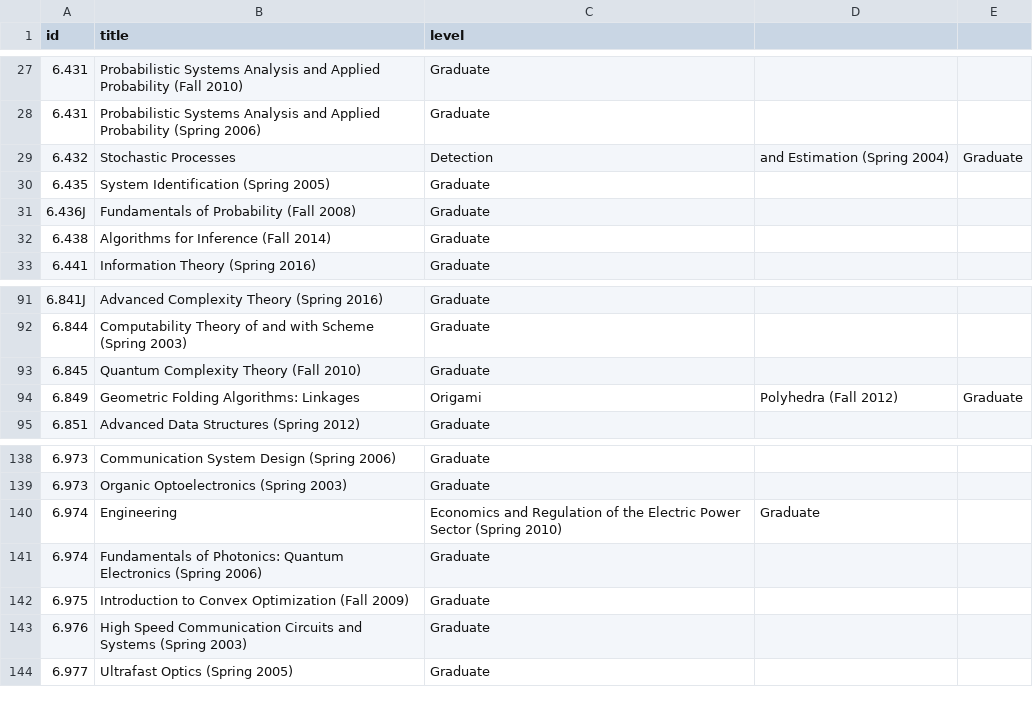
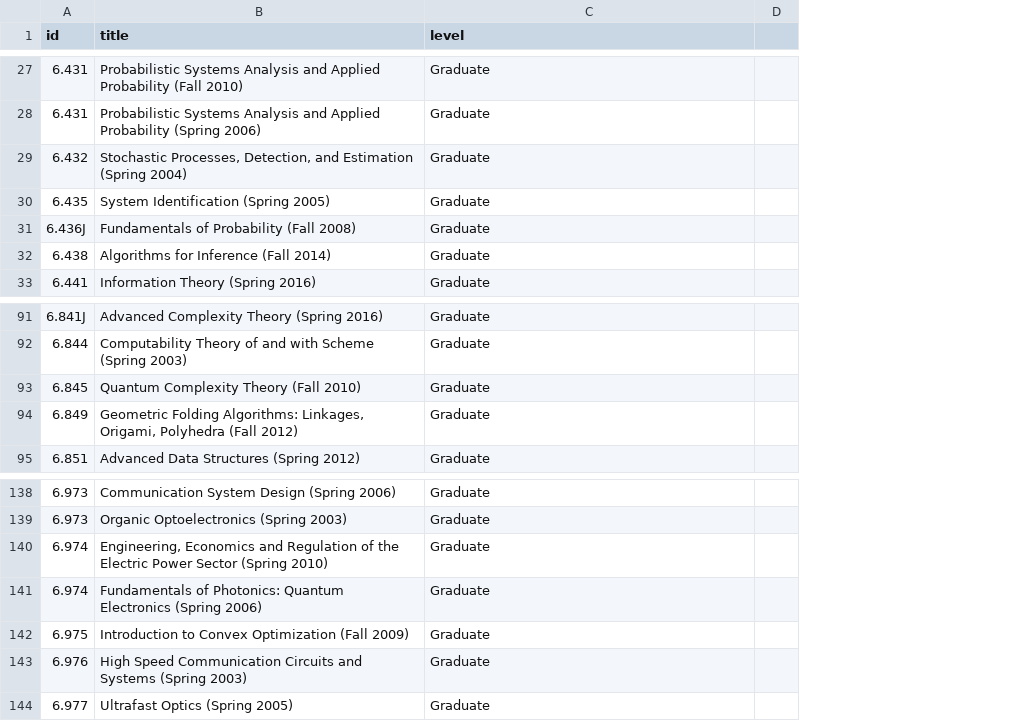
Before and after one commit to rubymonstas-zurich/students-csv, a CSV file: lectures.csv, drawn as a sheet; only a part is shown, gaps mark what is left out; removed rows and columns are numbered as before the commit, all else as after; the diff covers the shown part only; the diff names each change by its address in the sheet, - before the commit and + after, or states it on an @@ line.

```diff
--- a/lectures.csv
+++ b/lectures.csv
-column D, empty
-column E, empty
+column D, empty
-row 29: 6.432 | Stochastic Processes | Detection | and Estimation (Spring 2004) | Graduate
+row 29: 6.432 | Stochastic Processes, Detection, and Estimation (Spring 2004) | Graduate
-row 94: 6.849 | Geometric Folding Algorithms: Linkages | Origami | Polyhedra (Fall 2012) | Graduate
+row 94: 6.849 | Geometric Folding Algorithms: Linkages, Origami, Polyhedra (Fall 2012) | Graduate
-row 140: 6.974 | Engineering | Economics and Regulation of the Electric Power Sector (Spring 2010) | Graduate
+row 140: 6.974 | Engineering, Economics and Regulation of the Electric Power Sector (Spring 2010) | Graduate
```
Also changed, not shown: 7 added rows and 7 removed rows elsewhere in this file.
